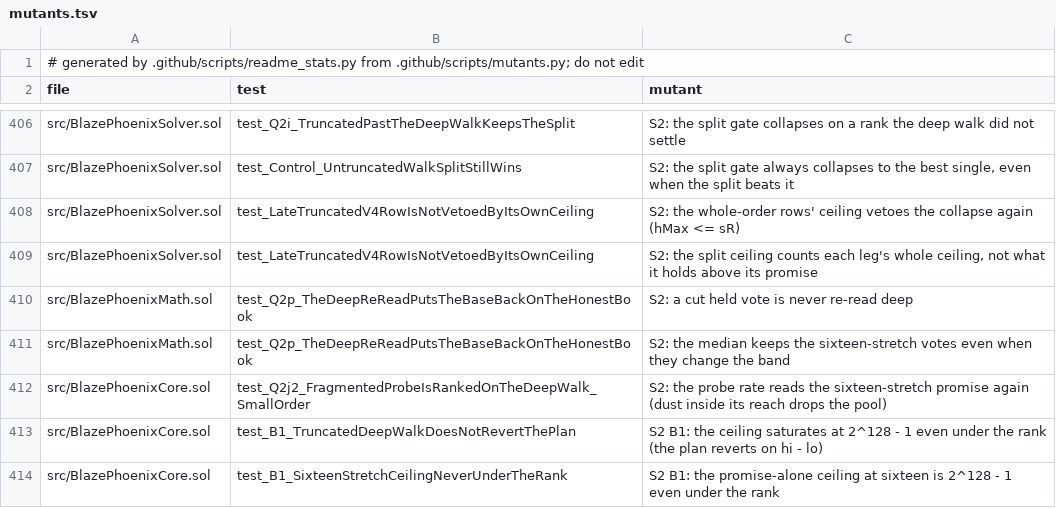
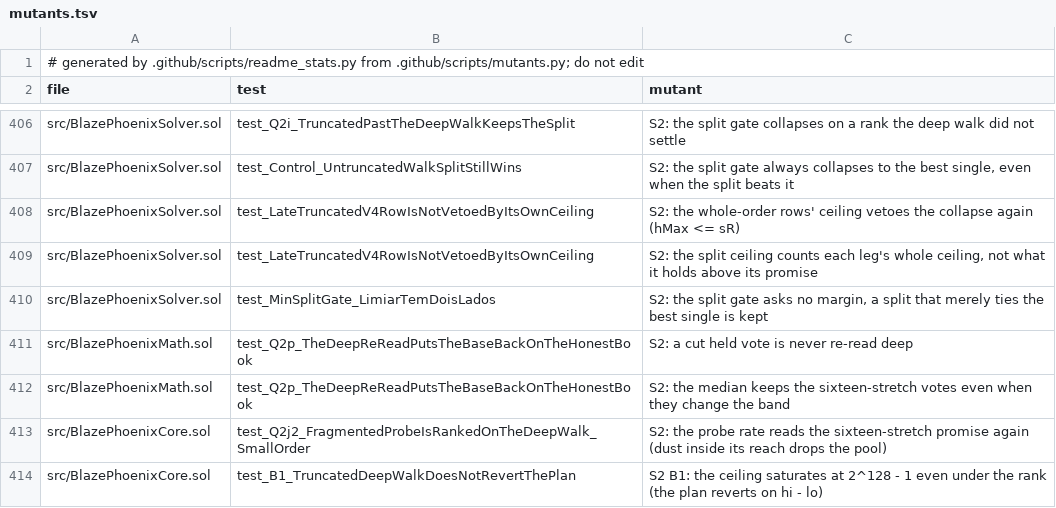
Before and after one commit to blazephoenixxyz-crypto/Blaze-Phoenix-Dex, a TSV file: docs/assurance/mutants.tsv, drawn as a sheet; only a part is shown, gaps mark what is left out; the shorter side is filled out with more unchanged rows; the diff names each change by its address in the sheet, - before the commit and + after, or states it on an @@ line.

```diff
--- a/docs/assurance/mutants.tsv
+++ b/docs/assurance/mutants.tsv
+row 410: src/BlazePhoenixSolver.sol | test_MinSplitGate_LimiarTemDoisLados | S2: the split gate asks no margin, a split that merely ties the best single is kept
```
Also changed, not shown: 4 other files.
